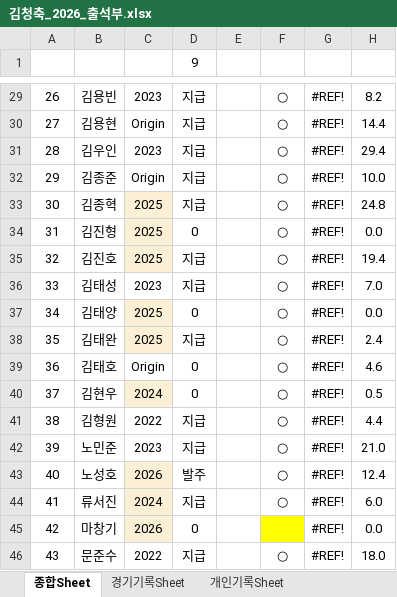
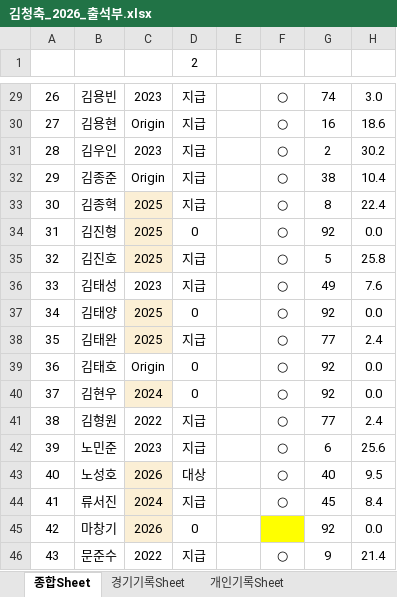
Before and after one commit to winclead/FCKCC, an Excel workbook: 김청축_2026_출석부.xlsx, sheet 종합Sheet, drawn as a sheet; only a part is shown, gaps mark what is left out; values as stored, in another font and other column widths than the file's, no borders; conditional formats not drawn; the diff covers the shown part only; the diff names each change by its address in the sheet, - before the commit and + after, or states it on an @@ line.

```diff
--- a/김청축_2026_출석부.xlsx (sheet 종합Sheet)
+++ b/김청축_2026_출석부.xlsx (sheet 종합Sheet)
-D1: 9
+D1: 2
-G29: #REF!
+G29: 74
-H29: 8.2
+H29: 3.0
-G30: #REF!
+G30: 16
-H30: 14.4
+H30: 18.6
-G31: #REF!
+G31: 2
-H31: 29.4
+H31: 30.2
-G32: #REF!
+G32: 38
-H32: 10.0
+H32: 10.4
-G33: #REF!
+G33: 8
-H33: 24.8
+H33: 22.4
-G34: #REF!
+G34: 92
-G35: #REF!
+G35: 5
-H35: 19.4
+H35: 25.8
-G36: #REF!
+G36: 49
-H36: 7.0
+H36: 7.6
-G37: #REF!
+G37: 92
-G38: #REF!
+G38: 77
-G39:G40: #REF!
+G39:G40: 92
-H39: 4.6
+H39: 0.0
-H40: 0.5
+H40: 0.0
-G41: #REF!
+G41: 77
-H41: 4.4
+H41: 2.4
-G42: #REF!
+G42: 6
-H42: 21.0
+H42: 25.6
-D43 (2): 발주
+D43 (2): 대상
-G43: #REF!
+G43: 40
-H43: 12.4
+H43: 9.5
-G44: #REF!
+G44: 45
-H44: 6.0
+H44: 8.4
-G45: #REF!
+G45: 92
-G46: #REF!
+G46: 9
-H46: 18.0
+H46: 21.4
```
Also changed, not shown: 186 edited cells elsewhere in this sheet, formulas that keep their value.
